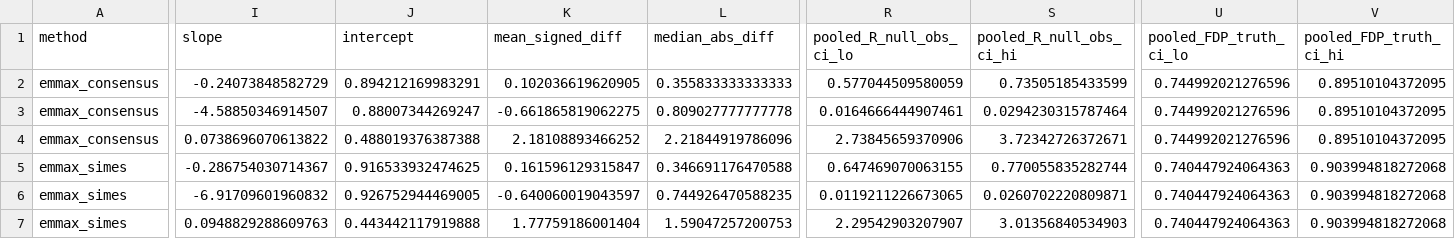
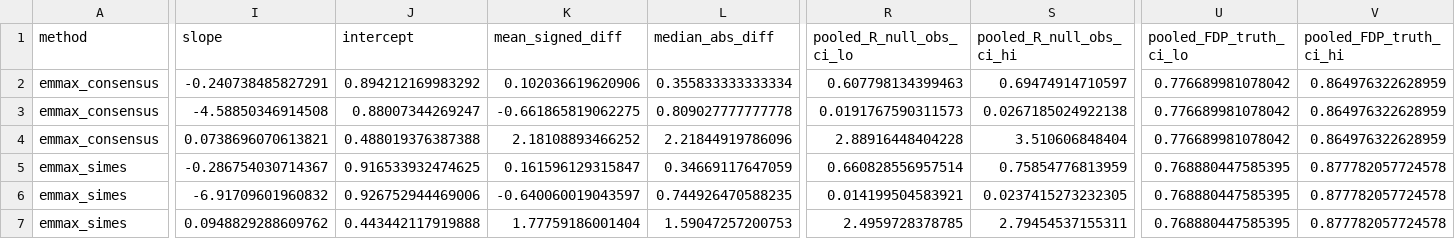
Before and after one commit to genomeinsights/LDscnR-paper, a TSV file: module_sim_3sp53/final_analysis/results/simulation_null_truth_summary.tsv, drawn as a sheet; only a part is shown, gaps mark what is left out; the diff names each change by its address in the sheet, - before the commit and + after, or states it on an @@ line.

```diff
--- a/module_sim_3sp53/final_analysis/results/simulation_null_truth_summary.tsv
+++ b/module_sim_3sp53/final_analysis/results/simulation_null_truth_summary.tsv
-I2 (slope): -0.24073848582729
+I2 (slope): -0.240738485827291
-J2 (intercept): 0.894212169983291
+J2 (intercept): 0.894212169983292
-K2 (mean_signed_diff): 0.102036619620905
+K2 (mean_signed_diff): 0.102036619620906
-L2 (median_abs_diff): 0.355833333333333
+L2 (median_abs_diff): 0.355833333333334
-R2 (pooled_R_null_obs_ci_lo): 0.577044509580059
+R2 (pooled_R_null_obs_ci_lo): 0.607798134399463
-S2 (pooled_R_null_obs_ci_hi): 0.73505185433599
+S2 (pooled_R_null_obs_ci_hi): 0.69474914710597
-U2:U4 (pooled_FDP_truth_ci_lo): 0.744992021276596
+U2:U4 (pooled_FDP_truth_ci_lo): 0.776689981078042
-V2:V4 (pooled_FDP_truth_ci_hi): 0.89510104372095
+V2:V4 (pooled_FDP_truth_ci_hi): 0.864976322628959
-I3 (slope): -4.58850346914507
+I3 (slope): -4.58850346914508
-R3 (pooled_R_null_obs_ci_lo): 0.0164666444907461
+R3 (pooled_R_null_obs_ci_lo): 0.0191767590311573
-S3 (pooled_R_null_obs_ci_hi): 0.0294230315787464
+S3 (pooled_R_null_obs_ci_hi): 0.0267185024922138
-I4 (slope): 0.0738696070613822
+I4 (slope): 0.0738696070613821
-R4 (pooled_R_null_obs_ci_lo): 2.73845659370906
+R4 (pooled_R_null_obs_ci_lo): 2.88916448404228
-S4 (pooled_R_null_obs_ci_hi): 3.72342726372671
+S4 (pooled_R_null_obs_ci_hi): 3.510606848404
-L5 (median_abs_diff): 0.346691176470588
+L5 (median_abs_diff): 0.34669117647059
-R5 (pooled_R_null_obs_ci_lo): 0.647469070063155
+R5 (pooled_R_null_obs_ci_lo): 0.660828556957514
-S5 (pooled_R_null_obs_ci_hi): 0.770055835282744
+S5 (pooled_R_null_obs_ci_hi): 0.75854776813959
-U5:U7 (pooled_FDP_truth_ci_lo): 0.740447924064363
+U5:U7 (pooled_FDP_truth_ci_lo): 0.768880447585395
-V5:V7 (pooled_FDP_truth_ci_hi): 0.903994818272068
+V5:V7 (pooled_FDP_truth_ci_hi): 0.877782057724578
-J6 (intercept): 0.926752944469005
+J6 (intercept): 0.926752944469006
-R6 (pooled_R_null_obs_ci_lo): 0.0119211226673065
+R6 (pooled_R_null_obs_ci_lo): 0.014199504583921
-S6 (pooled_R_null_obs_ci_hi): 0.0260702220809871
+S6 (pooled_R_null_obs_ci_hi): 0.0237415273232305
-I7 (slope): 0.0948829288609763
+I7 (slope): 0.0948829288609762
-R7 (pooled_R_null_obs_ci_lo): 2.29542903207907
+R7 (pooled_R_null_obs_ci_lo): 2.4959728378785
-S7 (pooled_R_null_obs_ci_hi): 3.01356840534903
+S7 (pooled_R_null_obs_ci_hi): 2.79454537155311
```
Also changed, not shown: module_sim_3sp53/final_analysis/results/simulation_env_structure_alignment_models.tsv, module_sim_3sp53/final_analysis/results/simulation_stage2_size_models.tsv, 6 other files.
